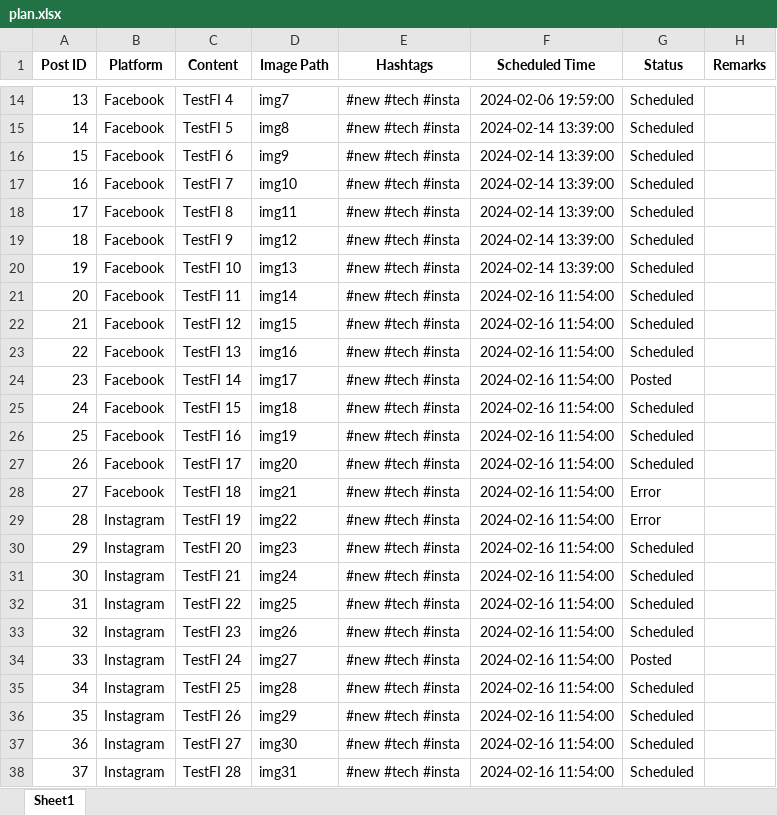
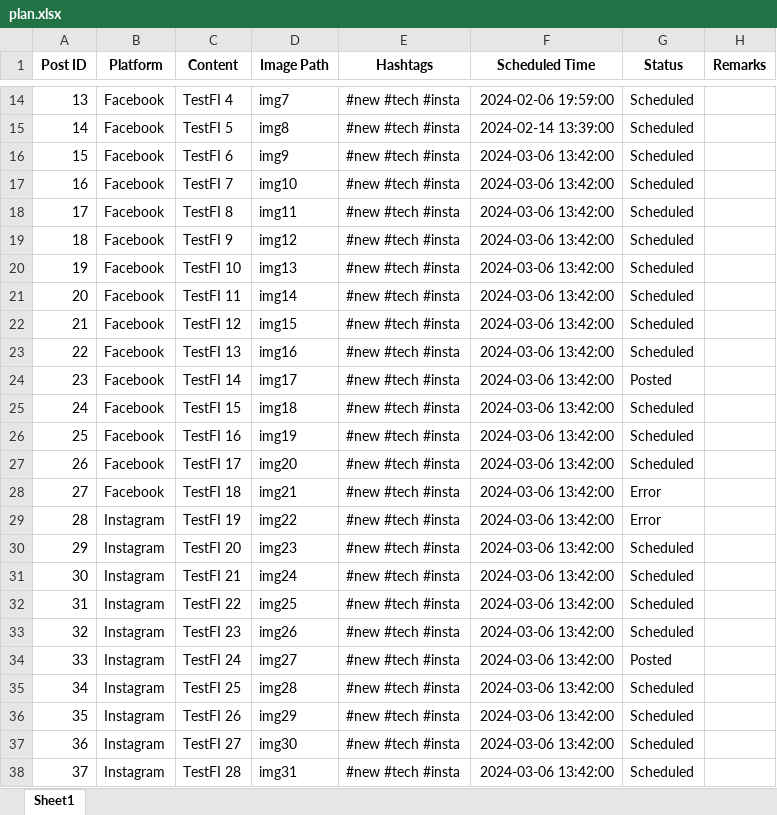
Before and after one commit to MMikulec/SocialMediaManager, an Excel workbook: plan.xlsx, sheet Sheet1, drawn as a sheet; only a part is shown, gaps mark what is left out; values as stored, in another font and other column widths than the file's, no borders; the diff names each change by its address in the sheet, - before the commit and + after, or states it on an @@ line.

```diff
--- a/plan.xlsx (sheet Sheet1)
+++ b/plan.xlsx (sheet Sheet1)
-F16:F20 (Scheduled Time): 2024-02-14 13:39:00
+F16:F20 (Scheduled Time): 2024-03-06 13:42:00
-F21:F38 (Scheduled Time): 2024-02-16 11:54:00
+F21:F38 (Scheduled Time): 2024-03-06 13:42:00
```
Also changed, not shown: 6 other files.
